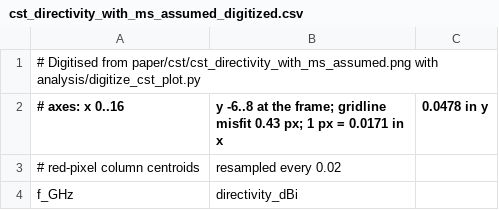
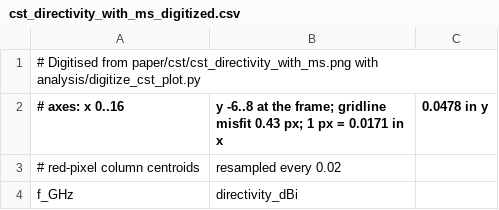
Before and after one commit to Ezed9/fyp-mimo-antenna-metasurface, a CSV file: exports/paper/cst_directivity_with_ms_digitized.csv (was exports/paper/cst_directivity_with_ms_assumed_digitized.csv), drawn as a sheet; only a part is shown.

```diff
--- a/exports/paper/cst_directivity_with_ms_assumed_digitized.csv
+++ b/exports/paper/cst_directivity_with_ms_digitized.csv
@@ -1,2 +1,2 @@
-# Digitised from paper/cst/cst_directivity_with_ms_assumed.png with analysis/digitize_cst_plot.py
+# Digitised from paper/cst/cst_directivity_with_ms.png with analysis/digitize_cst_plot.py
 # axes: x 0..16, y -6..8 at the frame; gridline misfit 0.43 px; 1 px = 0.0171 in x, 0.0478 in y
```
Also changed, not shown: exports/paper/cst_directivity_no_ms_digitized.csv, exports/paper/cst_s11_no_ms_digitized.csv, 11 other files.
